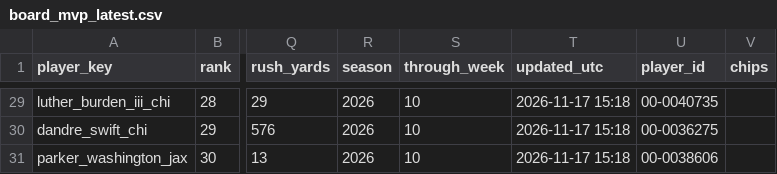
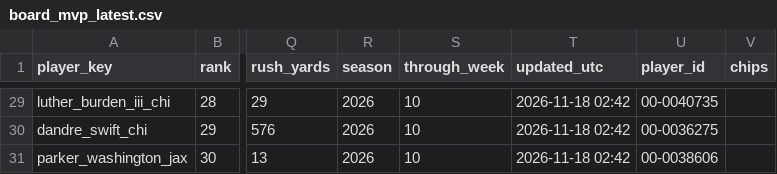
Before and after one commit to jeffwarr4/nfl-awards-predictor, a CSV file: predictions/2026/board_mvp_latest.csv, drawn as a sheet; only a part is shown, gaps mark what is left out; the diff covers the shown part only; the diff names each change by its address in the sheet, - before the commit and + after, or states it on an @@ line.

```diff
--- a/predictions/2026/board_mvp_latest.csv
+++ b/predictions/2026/board_mvp_latest.csv
-T29:T31 (updated_utc): 2026-11-17 15:18
+T29:T31 (updated_utc): 2026-11-18 02:42
```
Also changed, not shown: 37 edited cells elsewhere in this file, predictions/2026/board_mvp_wk10.csv, predictions/2026/chip_data/chip_data_latest.csv, 13 other files.
